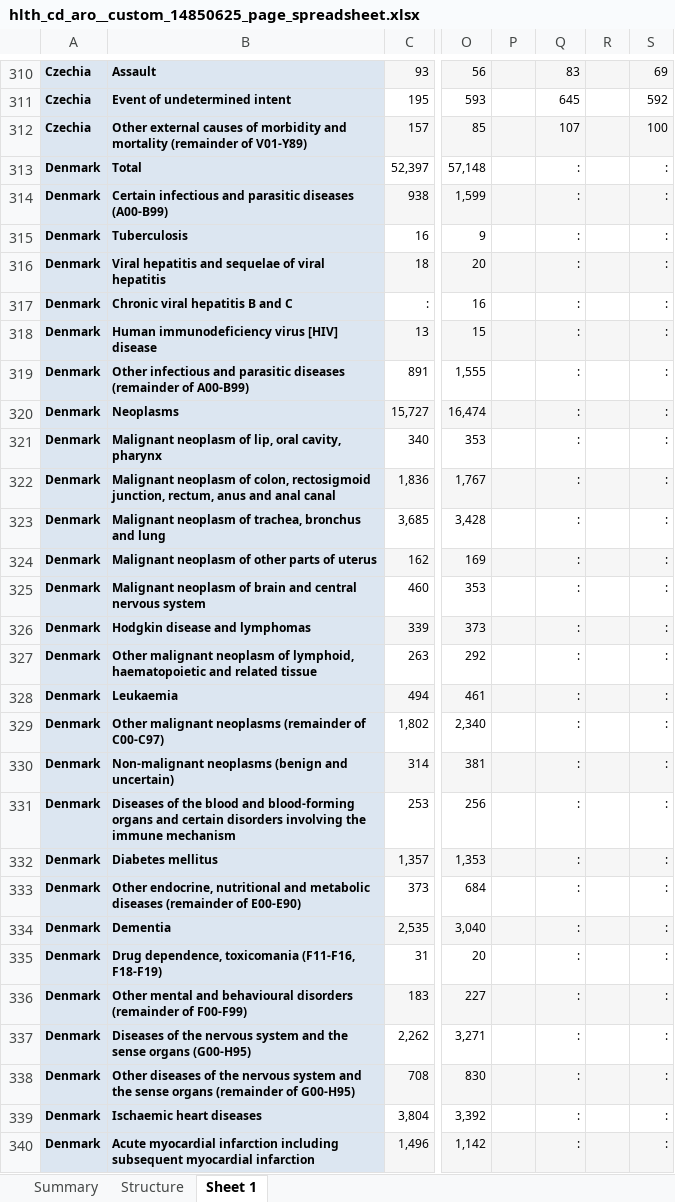
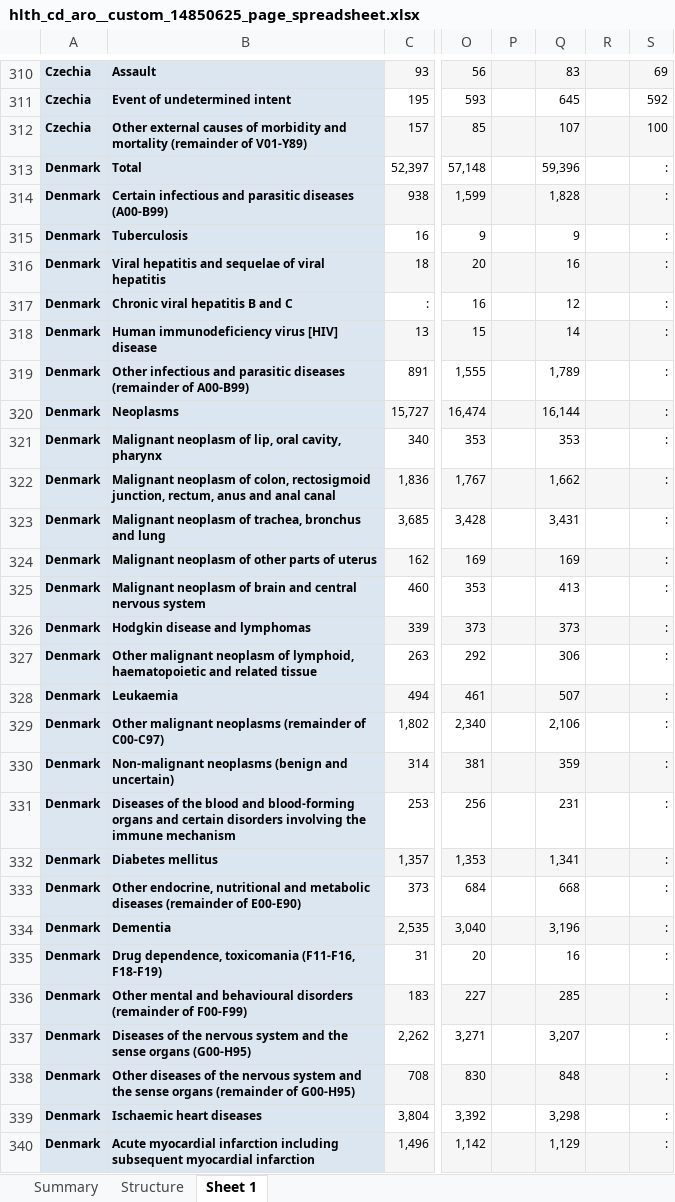
Before and after one commit to jgarza9788/Excess_Mortality_And_Vaccines_In_Europe, an Excel workbook: data/hlth_cd_aro__custom_14850625_page_spreadsheet.xlsx, sheet Sheet 1, drawn as a sheet; only a part is shown, gaps mark what is left out; values as stored, in another font and other column widths than the file's, no borders; the diff covers the shown part only; the diff names each change by its address in the sheet, - before the commit and + after, or states it on an @@ line.

```diff
--- a/data/hlth_cd_aro__custom_14850625_page_spreadsheet.xlsx (sheet Sheet 1)
+++ b/data/hlth_cd_aro__custom_14850625_page_spreadsheet.xlsx (sheet Sheet 1)
-Q313: :
+Q313: 59,396
-Q314: :
+Q314: 1,828
-Q315: :
+Q315: 9
-Q316: :
+Q316: 16
-Q317: :
+Q317: 12
-Q318: :
+Q318: 14
-Q319: :
+Q319: 1,789
-Q320: :
+Q320: 16,144
-Q321: :
+Q321: 353
-Q322: :
+Q322: 1,662
-Q323: :
+Q323: 3,431
-Q324: :
+Q324: 169
-Q325: :
+Q325: 413
-Q326: :
+Q326: 373
-Q327: :
+Q327: 306
-Q328: :
+Q328: 507
-Q329: :
+Q329: 2,106
-Q330: :
+Q330: 359
-Q331: :
+Q331: 231
-Q332: :
+Q332: 1,341
-Q333: :
+Q333: 668
-Q334: :
+Q334: 3,196
-Q335: :
+Q335: 16
-Q336: :
+Q336: 285
-Q337: :
+Q337: 3,207
-Q338: :
+Q338: 848
-Q339: :
+Q339: 3,298
-Q340: :
+Q340: 1,129
```
Also changed, not shown: 214 edited cells elsewhere in this sheet, sheet Summary, 1 other file.
